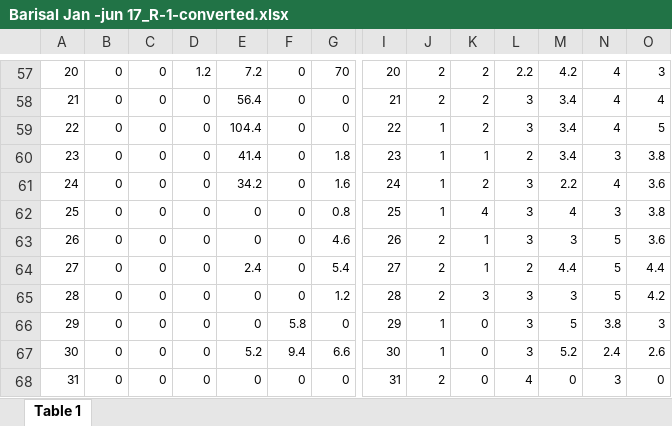
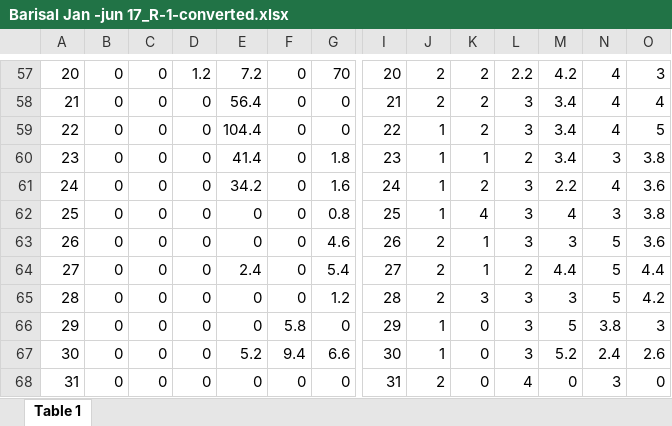
Before and after one commit to RifatIslamOmio/Weather-WaterLevel-Prediction-ML, an Excel workbook: Datasets/brri-datasets/barisal_2017-2020/xl_sheets/Barisal Jan -jun 17_R-1-converted.xlsx, sheet Table 1, drawn as a sheet; only a part is shown, gaps mark what is left out; values as stored, in another font and other column widths than the file's, no borders; the diff covers the shown part only; the diff names each change by its address in the sheet, - before the commit and + after, or states it on an @@ line.

```diff
--- a/Datasets/brri-datasets/barisal_2017-2020/xl_sheets/Barisal Jan -jun 17_R-1-converted.xlsx (sheet Table 1)
+++ b/Datasets/brri-datasets/barisal_2017-2020/xl_sheets/Barisal Jan -jun 17_R-1-converted.xlsx (sheet Table 1)
@@ A57:G68 text size: larger @@
@@ I57:O68 text size: larger @@
```
Also changed, not shown: cell formats elsewhere in this sheet, Datasets/brri-datasets/barisal_2017-2020/xl_sheets/Barisal Jan -jun 17_R-2-converted.xlsx, Datasets/brri-datasets/barisal_2017-2020/xl_sheets/Barisal Jan -jun 17_R-3-converted.xlsx, 1 other file.
